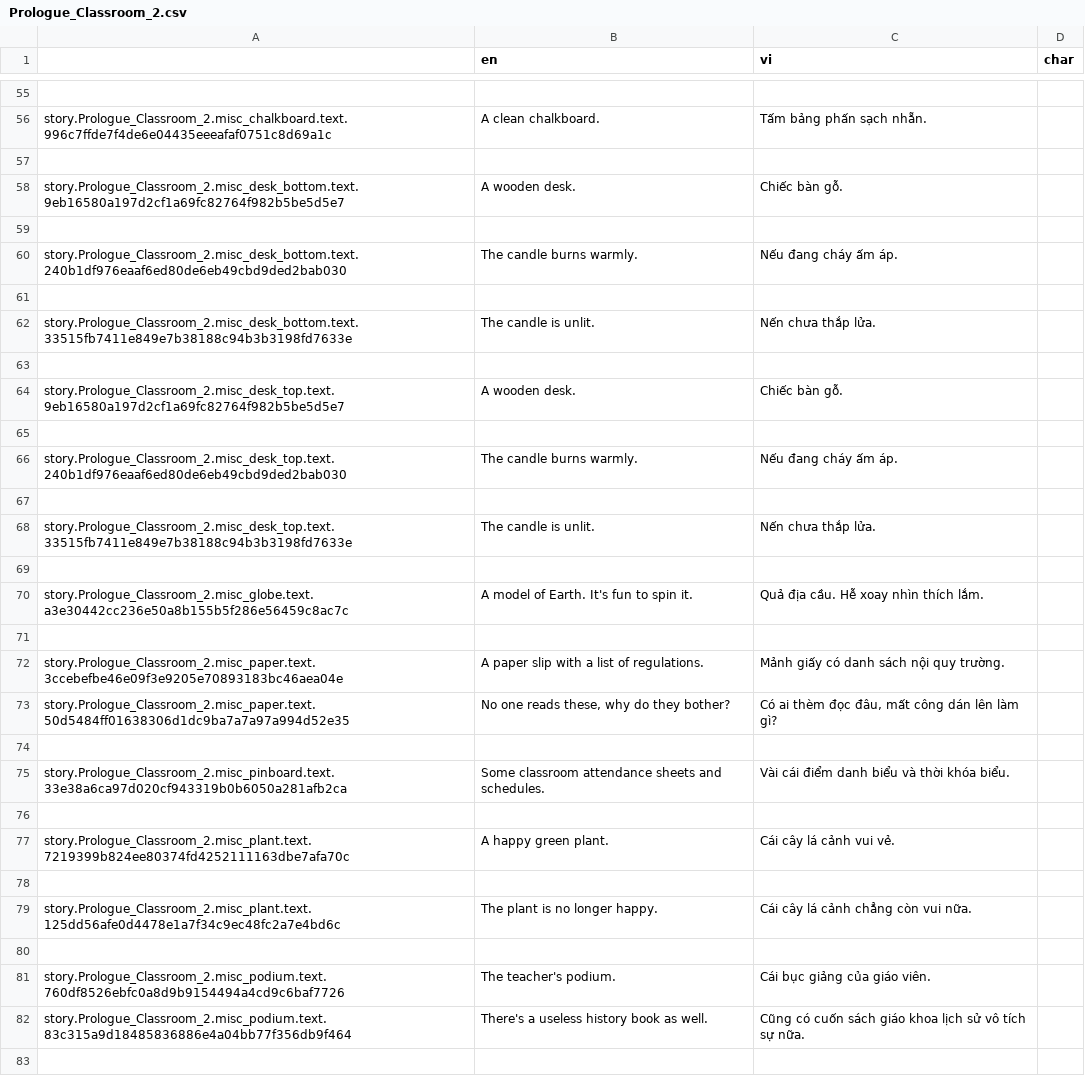
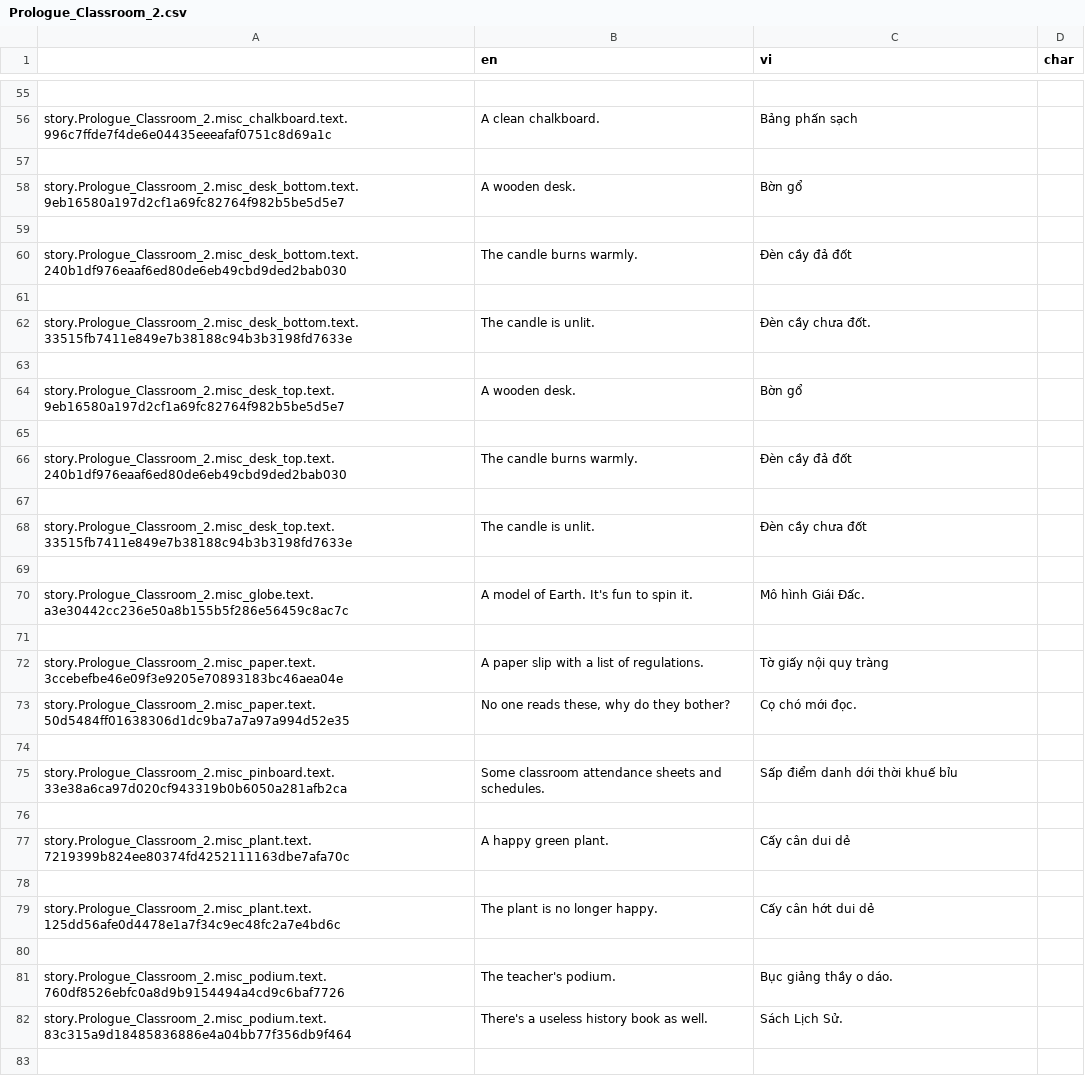
Before and after one commit to cvplvcastero/ProjectKat-Diec-hoa, a CSV file: package/definitions/captions/vi/Prologue_Classroom_2.csv, drawn as a sheet; only a part is shown, gaps mark what is left out; the diff covers the shown part only; the diff names each change by its address in the sheet, - before the commit and + after, or states it on an @@ line.

```diff
--- a/package/definitions/captions/vi/Prologue_Classroom_2.csv
+++ b/package/definitions/captions/vi/Prologue_Classroom_2.csv
-C56 (vi): Tấm bảng phấn sạch nhẵn.
+C56 (vi): Bảng phấn sạch
-C58 (vi): Chiếc bàn gỗ.
+C58 (vi): Bờn gổ
-C60 (vi): Nếu đang cháy ấm áp.
+C60 (vi): Đèn cầy đả đốt
-C62 (vi): Nến chưa thắp lửa.
+C62 (vi): Đèn cầy chưa đốt.
-C64 (vi): Chiếc bàn gỗ.
+C64 (vi): Bờn gổ
-C66 (vi): Nếu đang cháy ấm áp.
+C66 (vi): Đèn cầy đả đốt
-C68 (vi): Nến chưa thắp lửa.
+C68 (vi): Đèn cầy chưa đốt
-C70 (vi): Quả địa cầu. Hễ xoay nhìn thích lắm.
+C70 (vi): Mô hình Giái Đấc.
-C72 (vi): Mảnh giấy có danh sách nội quy trường.
+C72 (vi): Tờ giấy nội quy tràng
-C73 (vi): Có ai thèm đọc đâu, mất công dán lên làm gì?
+C73 (vi): Cọ chó mới đọc.
-C75 (vi): Vài cái điểm danh biểu và thời khóa biểu.
+C75 (vi): Sấp điểm danh dới thời khuế bỉu
-C77 (vi): Cái cây lá cảnh vui vẻ.
+C77 (vi): Cấy cân dui dẻ
-C79 (vi): Cái cây lá cảnh chẳng còn vui nữa.
+C79 (vi): Cấy cân hớt dui dẻ
-C81 (vi): Cái bục giảng của giáo viên.
+C81 (vi): Bục giảng thầy o dáo.
-C82 (vi): Cũng có cuốn sách giáo khoa lịch sử vô tích sự nữa.
+C82 (vi): Sách Lịch Sử.
```
Also changed, not shown: 52 edited cells elsewhere in this file, 54 other files.
